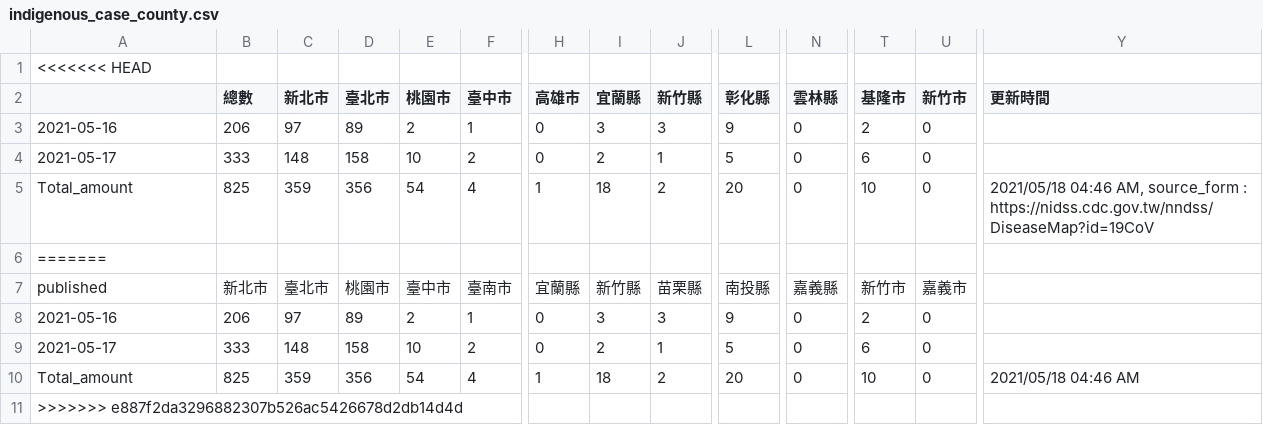
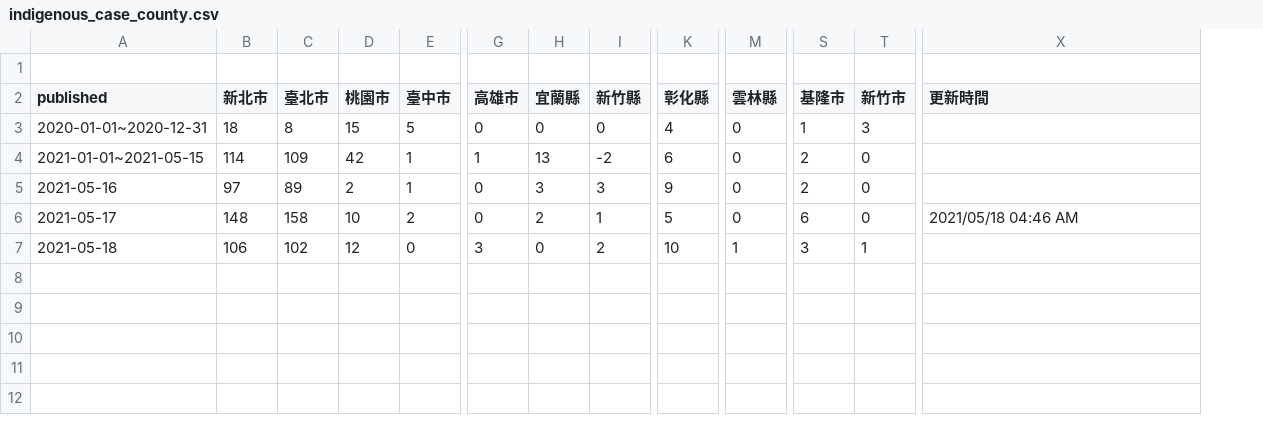
Before and after one commit to readr-media/readr-data, a CSV file: covid-19/indigenous_case_county.csv, drawn as a sheet; only a part is shown, gaps mark what is left out; removed rows and columns are numbered as before the commit, all else as after; rows hold the shown columns only; the diff names each change by its address in the sheet, - before the commit and + after, or states it on an @@ line.

Commit message:
add & fix

```diff
--- a/covid-19/indigenous_case_county.csv
+++ b/covid-19/indigenous_case_county.csv
-column B (總數), rows 3-4: 206 | 333; row 8: 206
-A1 (published): <<<<<<< HEAD
+A1 (published): (empty)
-A2: (empty)
+A2: published
+row 3: 2020-01-01~2020-12-31 | 18 | 8 | 15 | 5 | 0 | 0 | 0 | 4 | 0 | 1 | 3
+row 4: 2021-01-01~2021-05-15 | 114 | 109 | 42 | 1 | 1 | 13 | -2 | 6 | 0 | 2 | 0
-X6 (更新時間): (empty)
+X6 (更新時間): 2021/05/18 04:46 AM
-row 5: Total_amount | 825 | 359 | 356 | 54 | 4 | 1 | 18 | 2 | 20 | 0 | 10 | 0 | 2021/05/18 04:46 AM, source_form : https://nidss.cdc.gov.tw/nndss/DiseaseMap?id=19CoV
-row 6: =======
-row 7: published | 新北市 | 臺北市 | 桃園市 | 臺中市 | 臺南市 | 宜蘭縣 | 新竹縣 | 苗栗縣 | 南投縣 | 嘉義縣 | 新竹市 | 嘉義市
-A7 (published): 2021-05-16
+A7 (published): 2021-05-18
-B7 (新北市): 97
+B7 (新北市): 106
-C7 (臺北市): 89
+C7 (臺北市): 102
-D7 (桃園市): 2
+D7 (桃園市): 12
-E7 (臺中市): 1
+E7 (臺中市): 0
-G7 (高雄市): 0
+G7 (高雄市): 3
-H7 (宜蘭縣): 3
+H7 (宜蘭縣): 0
-I7 (新竹縣): 3
+I7 (新竹縣): 2
-K7 (彰化縣): 9
+K7 (彰化縣): 10
-M7 (雲林縣): 0
+M7 (雲林縣): 1
-S7 (基隆市): 2
+S7 (基隆市): 3
-T7 (新竹市): 0
+T7 (新竹市): 1
-row 9: 2021-05-17 | 333 | 148 | 158 | 10 | 2 | 0 | 2 | 1 | 5 | 0 | 6 | 0
-row 10: Total_amount | 825 | 359 | 356 | 54 | 4 | 1 | 18 | 2 | 20 | 0 | 10 | 0 | 2021/05/18 04:46 AM
-row 11: >>>>>>> e887f2da3296882307b526ac5426678d2db14d4d
```
